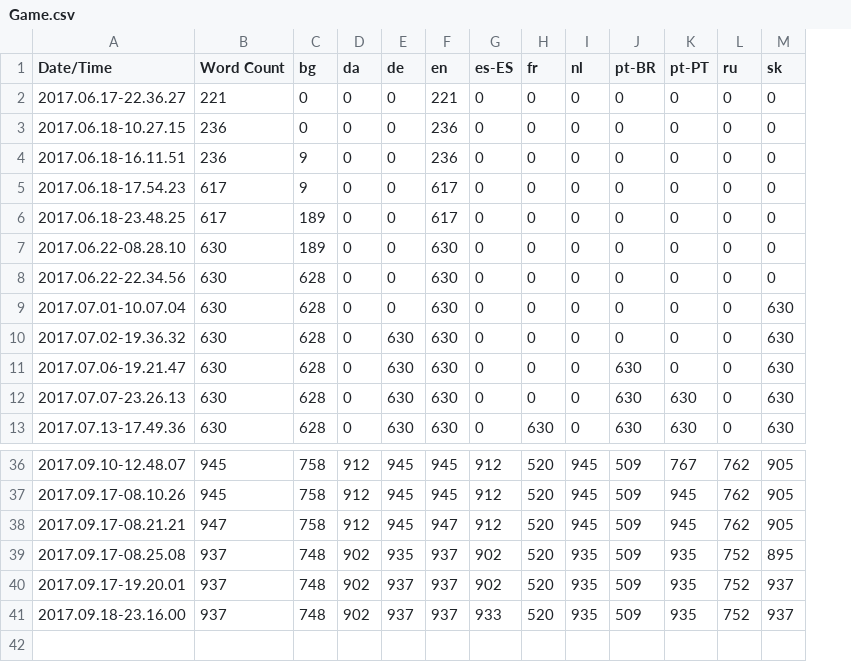
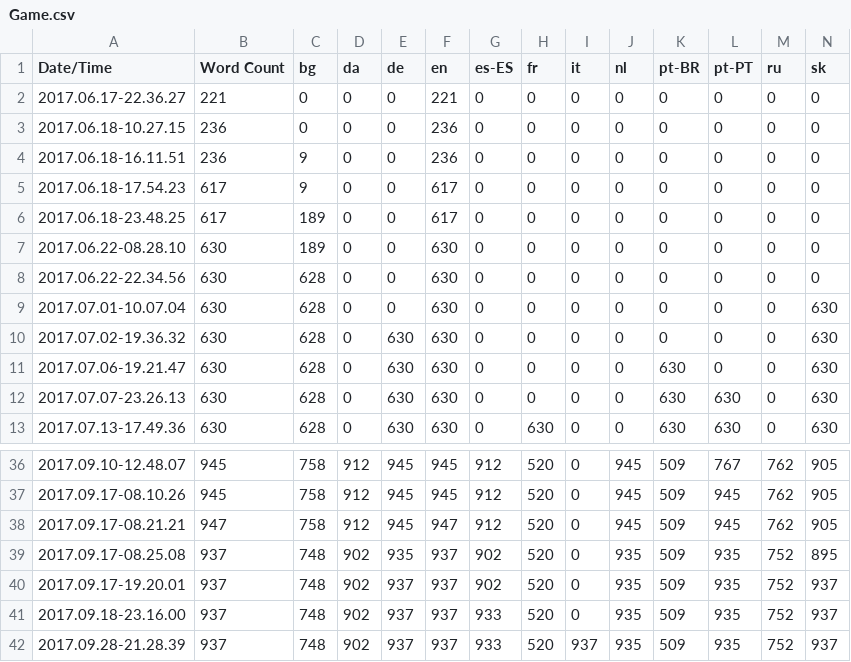
Before and after one commit to alanedwardes/Insulam.Localization, a CSV file: Game/Game.csv, drawn as a sheet; only a part is shown, gaps mark what is left out; the diff names each change by its address in the sheet, - before the commit and + after, or states it on an @@ line.

Commit message:
Adds Italian translations courtesy of Anna C.

```diff
--- a/Game/Game.csv
+++ b/Game/Game.csv
+column I (it), rows 2-13: all 0; rows 36-41: all 0
+row 42: 2017.09.28-21.28.39 | 937 | 748 | 902 | 937 | 937 | 933 | 520 | 937 | 935 | 509 | 935 | 752 | 937
```
Also changed, not shown: 13 other files.
